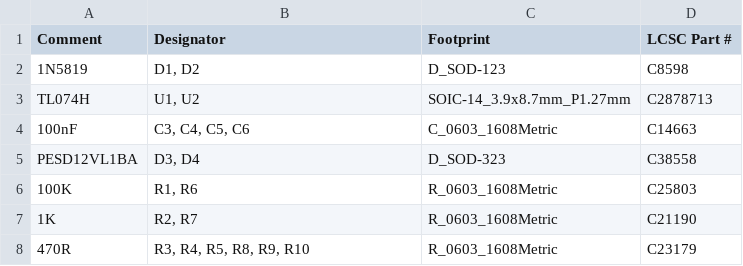
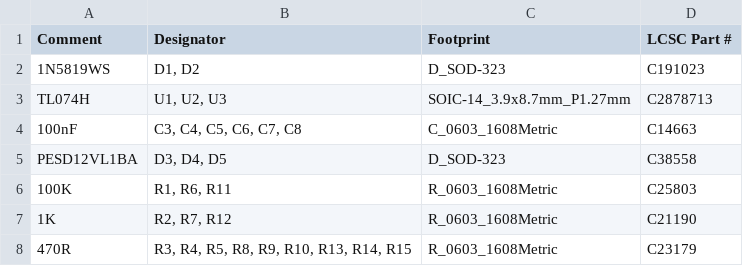
Before and after one commit to domesticmouse/BufferedMult-SKiDL, a CSV file: buffered_multiple_jlcpcb_bom.csv, drawn as a sheet.

Commit message:
Expand buffered multiple to three 1-to-3 channels and downsize D1/D2 to SOD-323
Increase the module's routing capacity from dual 1-to-3 (1-to-6 cascaded) to
triple 1-to-3 (1-to-6 / 1-to-9 cascaded) and further compact the power entry
protection footprint to accommodate the higher component density on a 4HP
board:

- Instantiate a third `buffered_channel_1to3` subcircuit (`U3` TL074H, `C7`-`C8`
  100nF decoupling, `D5` PESD12VL1BA TVS, `R11` 100K pull-down, `R12` 1K series
  input protection, `R13`-`R15` 470R output resistors, and `J10`-`J13` jacks).
- Normal Channel 3's input switch contact (`J10` `TN`) to Channel 2's buffered
  tap (`CH2_BUF`) so unpatched channels cascade cleanly from 1-to-3 into 1-to-6
  and 1-to-9 without loading droop, while patching `IN_2` or `IN_3` splits the
  channels independently.
- Switch the reverse-polarity protection Schottky diodes (`D1`, `D2`) from
  `B5819W` in `SOD-123` (`C8598`) to `1N5819WS` in `SOD-323` (`C191023`, JLCPCB
  Basic Part) to free up board space on `B.Cu` for the third channel.
- Regenerate the KiCad 10 netlist and BOM exports, and update the README, PCB
  layout guide, 12-jack front panel coordinate plan, and design review docs.
- Update the `skidl` and `eurorack-panel` skills to require running `ruff` lint
  and format over modified and generated Python files (`*_sklib.py`) after
  script execution.

```diff
--- a/buffered_multiple_jlcpcb_bom.csv
+++ b/buffered_multiple_jlcpcb_bom.csv
@@ -1,8 +1,8 @@
 Comment,Designator,Footprint,LCSC Part #
-1N5819,"D1, D2",D_SOD-123,C8598
-TL074H,"U1, U2",SOIC-14_3.9x8.7mm_P1.27mm,C2878713
-100nF,"C3, C4, C5, C6",C_0603_1608Metric,C14663
-PESD12VL1BA,"D3, D4",D_SOD-323,C38558
-100K,"R1, R6",R_0603_1608Metric,C25803
-1K,"R2, R7",R_0603_1608Metric,C21190
-470R,"R3, R4, R5, R8, R9, R10",R_0603_1608Metric,C23179
+1N5819WS,"D1, D2",D_SOD-323,C191023
+TL074H,"U1, U2, U3",SOIC-14_3.9x8.7mm_P1.27mm,C2878713
+100nF,"C3, C4, C5, C6, C7, C8",C_0603_1608Metric,C14663
+PESD12VL1BA,"D3, D4, D5",D_SOD-323,C38558
+100K,"R1, R6, R11",R_0603_1608Metric,C25803
+1K,"R2, R7, R12",R_0603_1608Metric,C21190
+470R,"R3, R4, R5, R8, R9, R10, R13, R14, R15",R_0603_1608Metric,C23179
```
Also changed, not shown: 10 other files.
